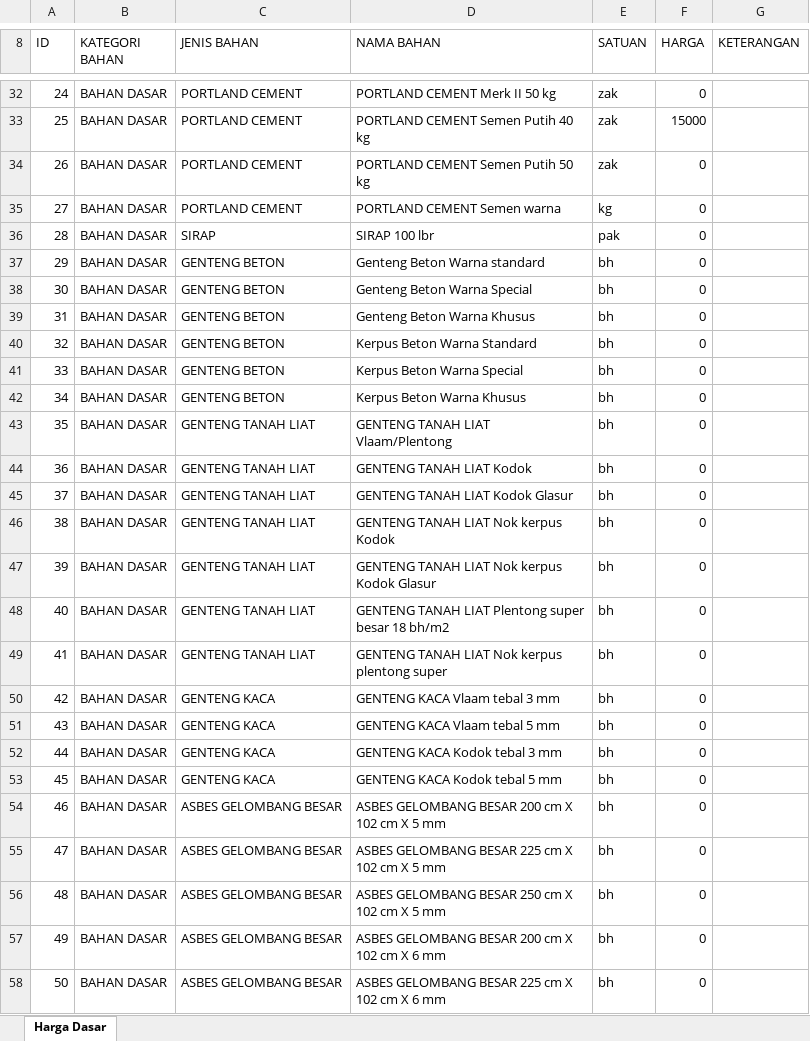
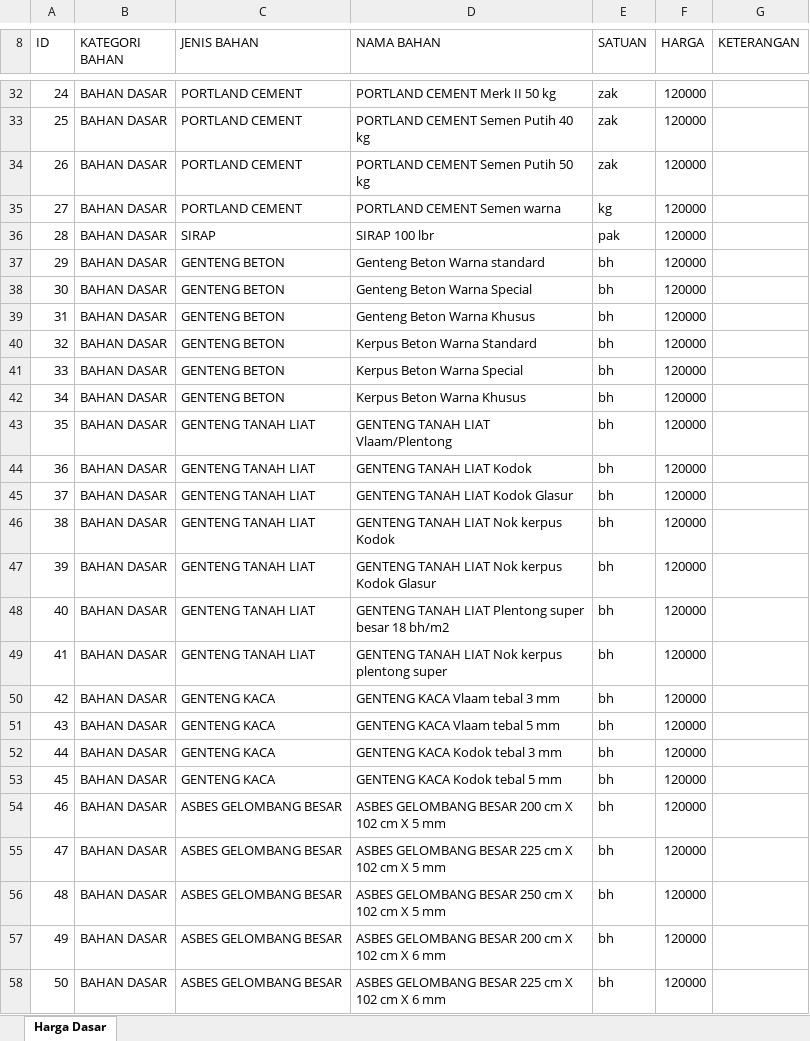
Before and after one commit to bhagas/sjk, an Excel workbook: public/excel/temp_hsd.xlsx, sheet Harga Dasar, drawn as a sheet; only a part is shown, gaps mark what is left out; values as stored, in another font and other column widths than the file's, no borders; the diff covers the shown part only; the diff names each change by its address in the sheet, - before the commit and + after, or states it on an @@ line.

```diff
--- a/public/excel/temp_hsd.xlsx (sheet Harga Dasar)
+++ b/public/excel/temp_hsd.xlsx (sheet Harga Dasar)
-F32 (HARGA): 0
+F32 (HARGA): 120000
-F33 (HARGA): 15000
+F33 (HARGA): 120000
-F34:F58 (HARGA): 0
+F34:F58 (HARGA): 120000
```
Also changed, not shown: 77 added rows, 66 removed rows, 1044 edited cells and row numbers in column A elsewhere in this sheet, 1 other file.
